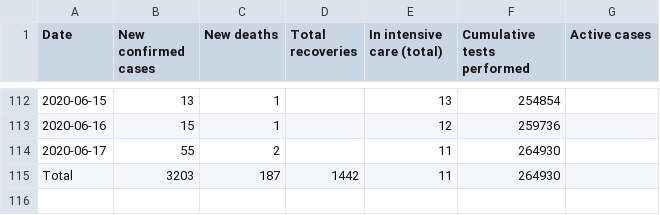
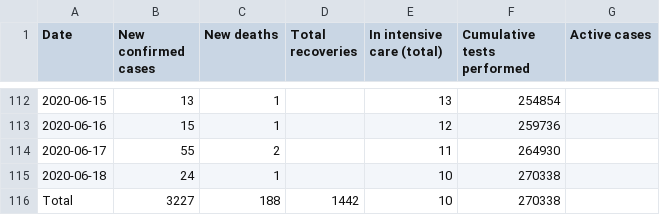
Before and after one commit to Covid-19-Response-Greece/covid19-data-greece, a CSV file: data/greece/wikipedia/cases.csv, drawn as a sheet; only a part is shown, gaps mark what is left out.

```diff
--- a/data/greece/wikipedia/cases.csv
+++ b/data/greece/wikipedia/cases.csv
@@ -114,2 +114,3 @@ Date,New confirmed cases,New deaths,Total recoveries,In intensive care (total),C
 2020-06-17,55,2,,11,264930,
-Total,3203,187,1442,11,264930,
+2020-06-18,24,1,,10,270338,
+Total,3227,188,1442,10,270338,
```
Also changed, not shown: data/greece/iMEdD-Lab/greece.csv, data/greece/iMEdD-Lab/greeceTimeline.csv, 2 other files.
